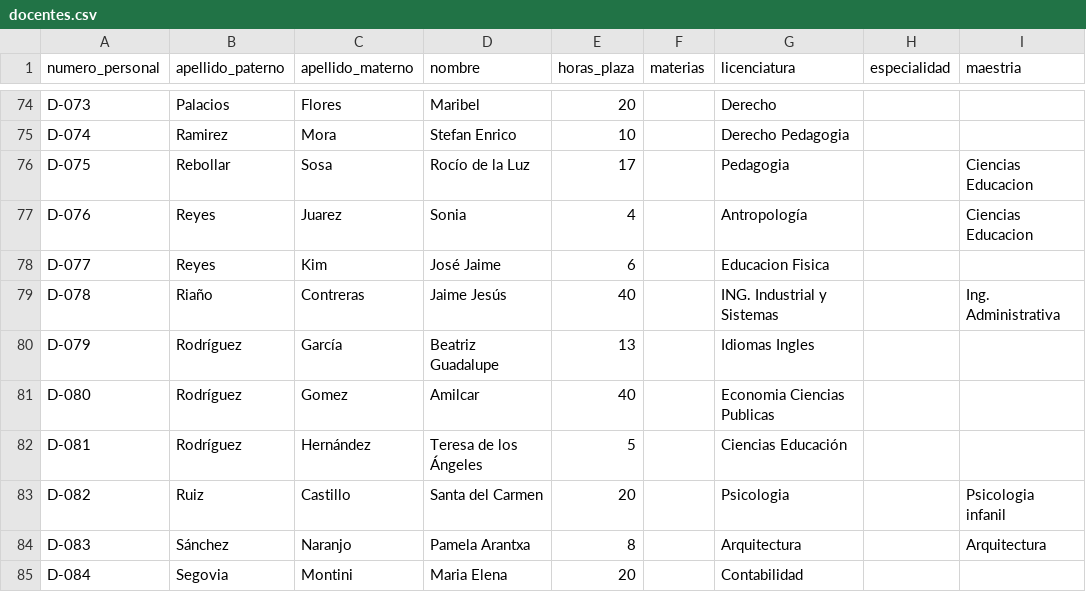
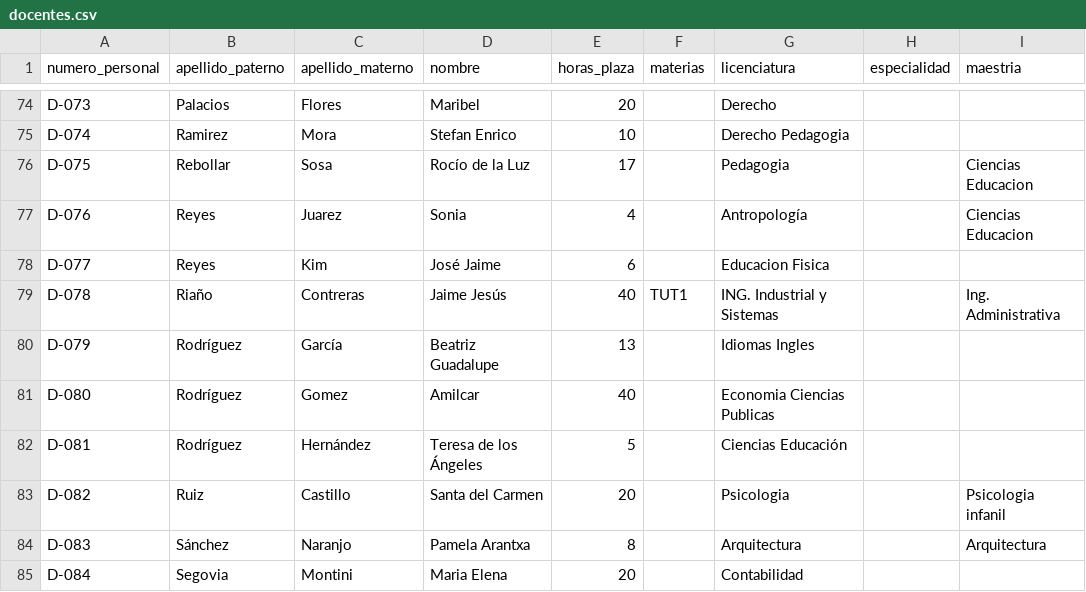
Before and after one commit to V-spike/sistema-web-escolar, a CSV file: database/seeders/datos/docentes.csv, drawn as a sheet; only a part is shown, gaps mark what is left out; the diff covers the shown part only; the diff names each change by its address in the sheet, - before the commit and + after, or states it on an @@ line.

```diff
--- a/database/seeders/datos/docentes.csv
+++ b/database/seeders/datos/docentes.csv
-F79 (materias): (empty)
+F79 (materias): TUT1
```
Also changed, not shown: 6 edited cells elsewhere in this file, 19 other files.
